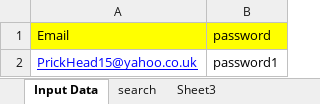
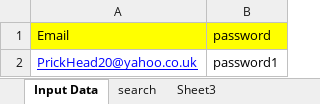
Before and after one commit to Super-fox0/JavaAutomationAutoTrader, an Excel workbook: sheet1.xlsx, sheet Input Data, drawn as a sheet; values as stored, in another font and other column widths than the file's, no borders; the diff names each change by its address in the sheet, - before the commit and + after, or states it on an @@ line.

```diff
--- a/sheet1.xlsx (sheet Input Data)
+++ b/sheet1.xlsx (sheet Input Data)
-A2 (Email): PrickHead15@yahoo.co.uk
+A2 (Email): PrickHead20@yahoo.co.uk
```
Also changed, not shown: sheet search, 13 other files.
